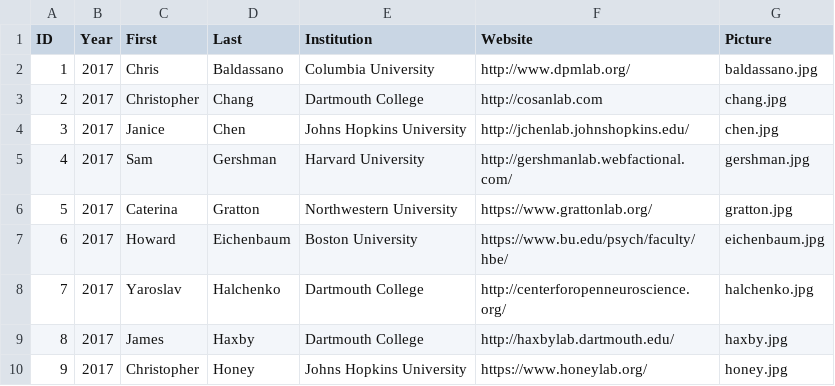
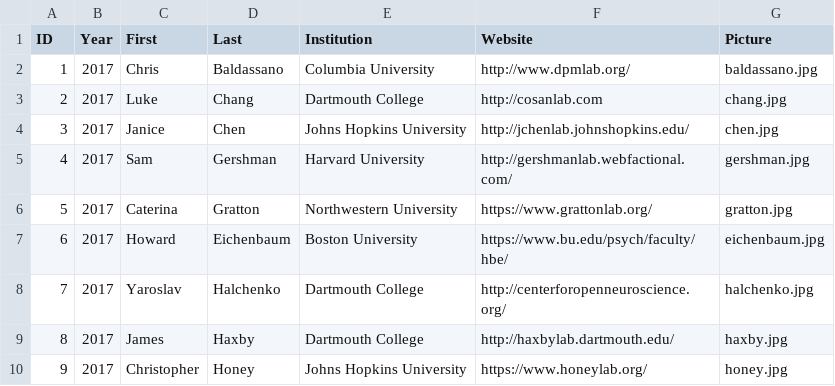
Before and after one commit to Summer-MIND/Summer-MIND.github.io, a CSV file: _data/faculty.csv, drawn as a sheet; only a part is shown.

```diff
--- a/_data/faculty.csv
+++ b/_data/faculty.csv
@@ -2,3 +2,3 @@ ID,Year,First,Last,Institution,Website,Picture
 1,2017,Chris,Baldassano,Columbia University,http://www.dpmlab.org/,baldassano.jpg
-2,2017,Christopher,Chang,Dartmouth College,http://cosanlab.com,chang.jpg
+2,2017,Luke,Chang,Dartmouth College,http://cosanlab.com,chang.jpg
 3,2017,Janice,Chen,Johns Hopkins University,http://jchenlab.johnshopkins.edu/,chen.jpg
```
Also changed, not shown: 6 other files.
